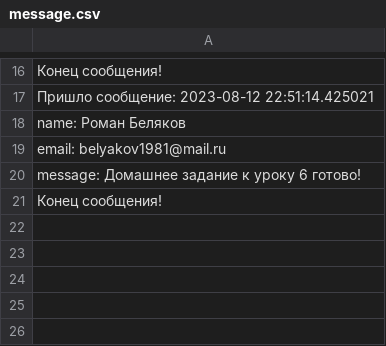
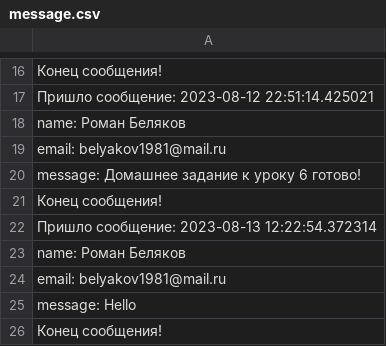
Before and after one commit to romik1981/-, a CSV file: message.csv, drawn as a sheet; only a part is shown, gaps mark what is left out.

```diff
--- a/message.csv
+++ b/message.csv
@@ -21 +21,6 @@ message: Домашнее задание к уроку 6 готово!
 Конец сообщения!
+Пришло сообщение: 2023-08-13 12:22:54.372314
+name: Роман Беляков
+email: belyakov1981@mail.ru
+message: Hello
+Конец сообщения!
```
Also changed, not shown: 3 other files.
